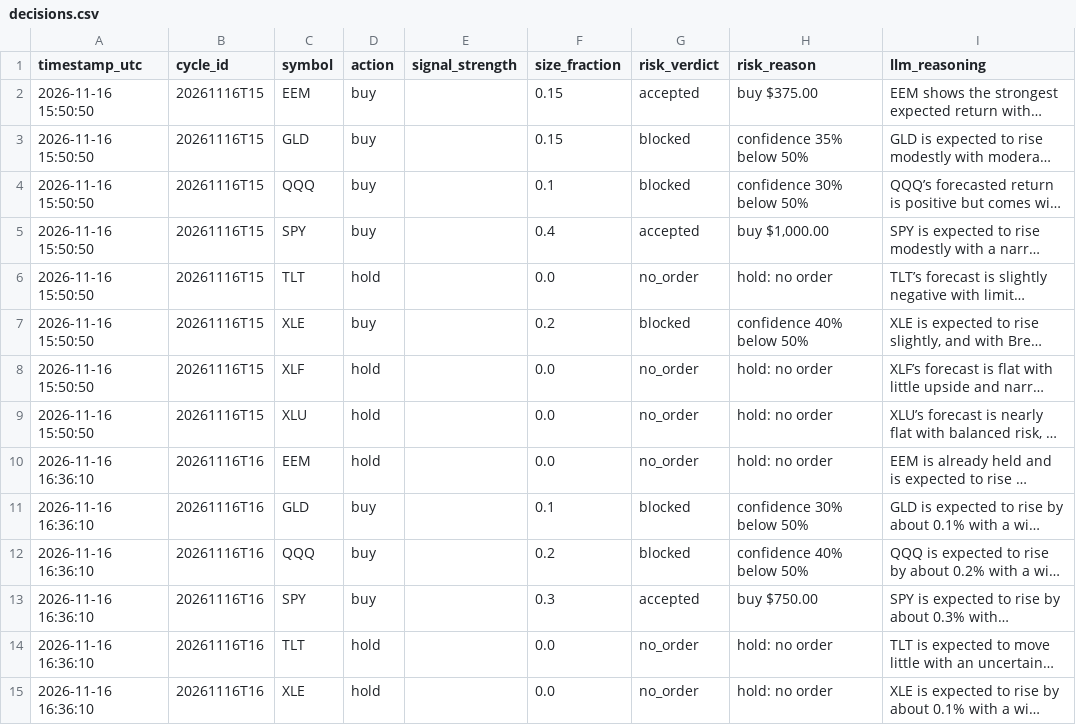
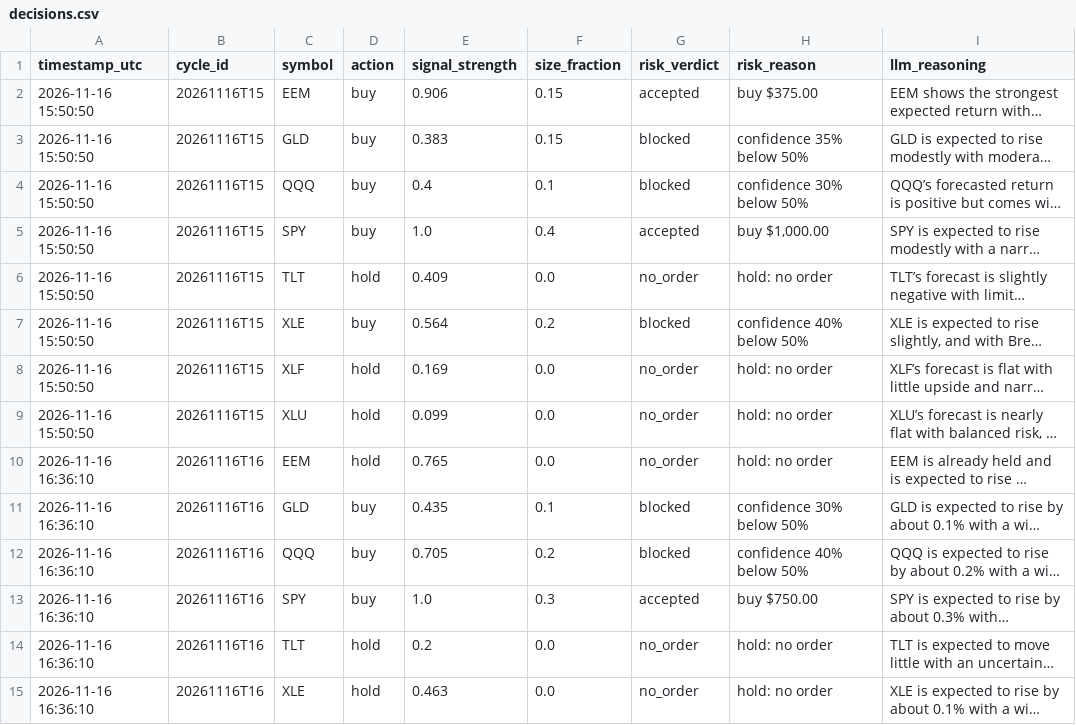
Before and after one commit to capucine-masson/paper-trading, a CSV file: web/public/data/decisions.csv, drawn as a sheet; only a part is shown; long unchanged cells end in …; the diff covers the shown part only; the diff names each change by its address in the sheet, - before the commit and + after, or states it on an @@ line.

```diff
--- a/web/public/data/decisions.csv
+++ b/web/public/data/decisions.csv
-E2 (signal_strength): (empty)
+E2 (signal_strength): 0.906
-E3 (signal_strength): (empty)
+E3 (signal_strength): 0.383
-E4 (signal_strength): (empty)
+E4 (signal_strength): 0.4
-E5 (signal_strength): (empty)
+E5 (signal_strength): 1.0
-E6 (signal_strength): (empty)
+E6 (signal_strength): 0.409
-E7 (signal_strength): (empty)
+E7 (signal_strength): 0.564
-E8 (signal_strength): (empty)
+E8 (signal_strength): 0.169
-E9 (signal_strength): (empty)
+E9 (signal_strength): 0.099
-E10 (signal_strength): (empty)
+E10 (signal_strength): 0.765
-E11 (signal_strength): (empty)
+E11 (signal_strength): 0.435
-E12 (signal_strength): (empty)
+E12 (signal_strength): 0.705
-E13 (signal_strength): (empty)
+E13 (signal_strength): 1.0
-E14 (signal_strength): (empty)
+E14 (signal_strength): 0.2
-E15 (signal_strength): (empty)
+E15 (signal_strength): 0.463
```
Also changed, not shown: 34 edited cells elsewhere in this file, web/public/data/trades.csv, 3 other files.
